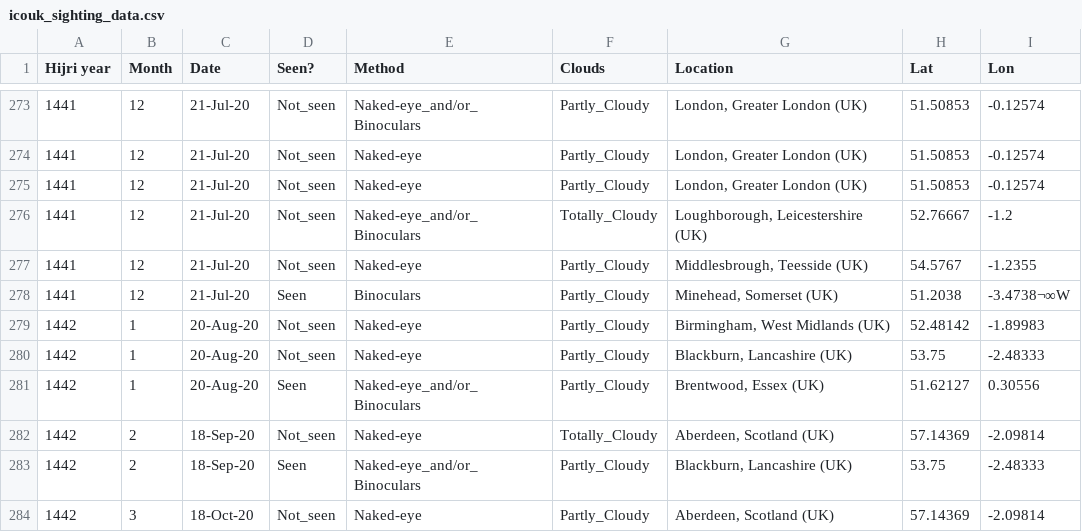
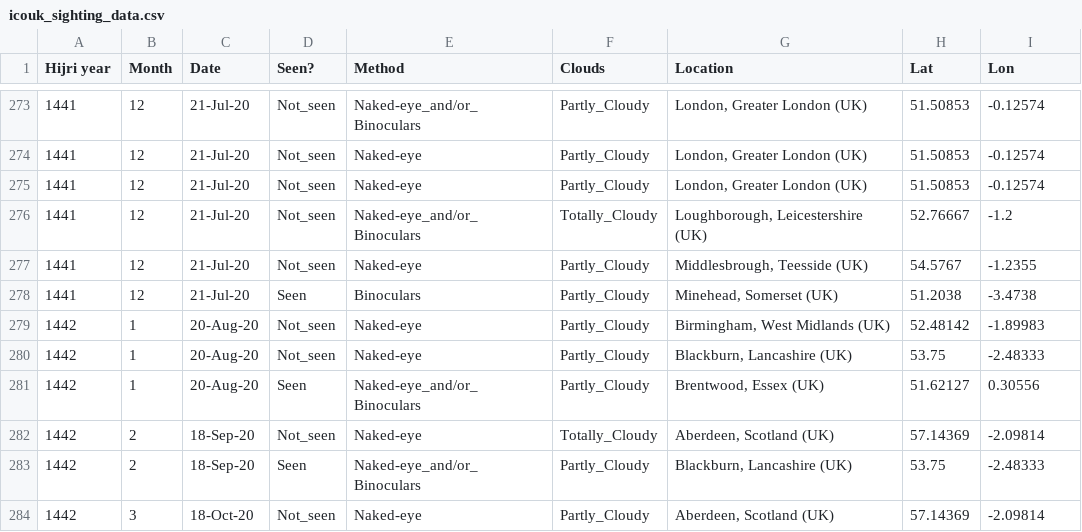
Before and after one commit to EmmaAlexander/mphys-moon, a CSV file: data/icouk_sighting_data.csv, drawn as a sheet; only a part is shown, gaps mark what is left out.

Commit message:
Update icouk_sighting_data.csv
removed extra characters from point 278

```diff
--- a/data/icouk_sighting_data.csv
+++ b/data/icouk_sighting_data.csv
@@ -277,3 +277,3 @@
 1441,12,21-Jul-20,Not_seen,Naked-eye,Partly_Cloudy,"Middlesbrough, Teesside (UK)",54.5767,-1.2355
-1441,12,21-Jul-20,Seen,Binoculars,Partly_Cloudy,"Minehead, Somerset (UK)",51.2038,-3.4738¬∞W
+1441,12,21-Jul-20,Seen,Binoculars,Partly_Cloudy,"Minehead, Somerset (UK)",51.2038,-3.4738
 1442,1,20-Aug-20,Not_seen,Naked-eye,Partly_Cloudy,"Birmingham, West Midlands (UK)",52.48142,-1.89983
```
